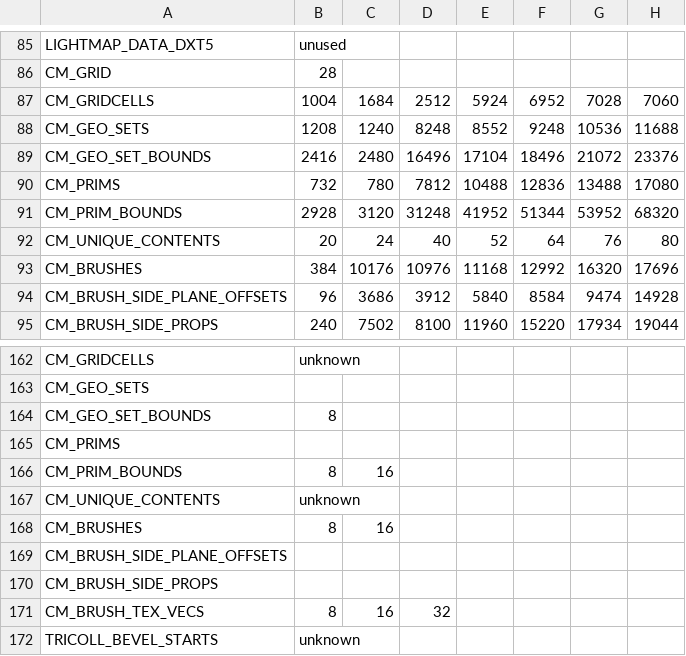
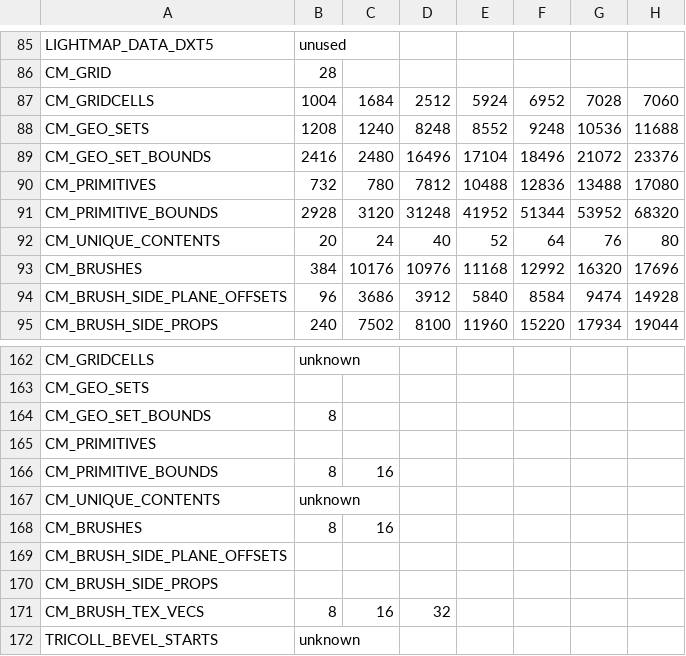
Before and after one commit to snake-biscuits/bsp_tool, a CSV file: bsp_tool/extensions/csvs/titanfall2.csv, drawn as a sheet; only a part is shown, gaps mark what is left out; the diff names each change by its address in the sheet, - before the commit and + after, or states it on an @@ line.

```diff
--- a/bsp_tool/extensions/csvs/titanfall2.csv
+++ b/bsp_tool/extensions/csvs/titanfall2.csv
-A90: CM_PRIMS
+A90: CM_PRIMITIVES
-A91: CM_PRIM_BOUNDS
+A91: CM_PRIMITIVE_BOUNDS
-A165: CM_PRIMS
+A165: CM_PRIMITIVES
-A166: CM_PRIM_BOUNDS
+A166: CM_PRIMITIVE_BOUNDS
```
Also changed, not shown: bsp_tool/extensions/csvs/cs_go.csv, bsp_tool/extensions/csvs/cs_source.csv, 20 other files.
